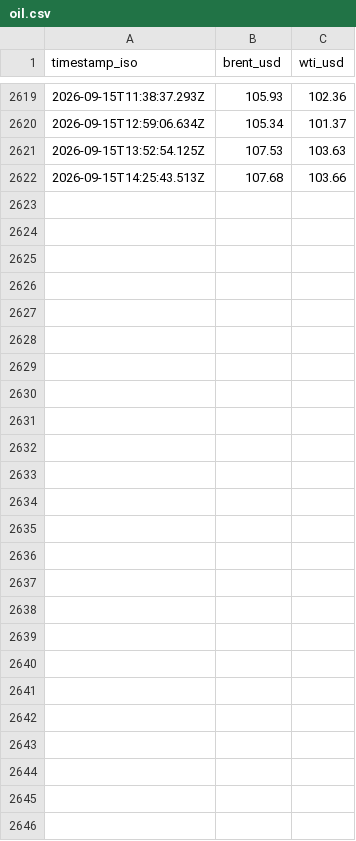
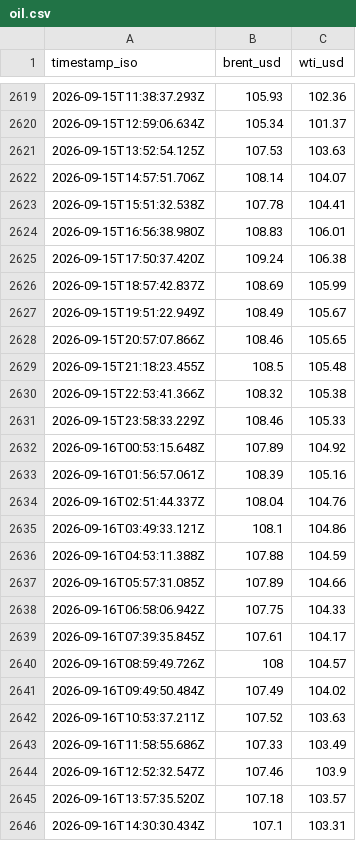
Before and after one commit to jasonhjohnson/strait-of-hormuz-data, a CSV file: data/oil.csv, drawn as a sheet; only a part is shown, gaps mark what is left out; removed rows and columns are numbered as before the commit, all else as after; the diff names each change by its address in the sheet, - before the commit and + after, or states it on an @@ line.

```diff
--- a/data/oil.csv
+++ b/data/oil.csv
-row 2622: 2026-09-15T14:25:43.513Z | 107.68 | 103.66
+row 2622: 2026-09-15T14:57:51.706Z | 108.14 | 104.07
+row 2623: 2026-09-15T15:51:32.538Z | 107.78 | 104.41
+row 2624: 2026-09-15T16:56:38.980Z | 108.83 | 106.01
+row 2625: 2026-09-15T17:50:37.420Z | 109.24 | 106.38
+row 2626: 2026-09-15T18:57:42.837Z | 108.69 | 105.99
+row 2627: 2026-09-15T19:51:22.949Z | 108.49 | 105.67
+row 2628: 2026-09-15T20:57:07.866Z | 108.46 | 105.65
+row 2629: 2026-09-15T21:18:23.455Z | 108.5 | 105.48
+row 2630: 2026-09-15T22:53:41.366Z | 108.32 | 105.38
+row 2631: 2026-09-15T23:58:33.229Z | 108.46 | 105.33
+row 2632: 2026-09-16T00:53:15.648Z | 107.89 | 104.92
+row 2633: 2026-09-16T01:56:57.061Z | 108.39 | 105.16
+row 2634: 2026-09-16T02:51:44.337Z | 108.04 | 104.76
+row 2635: 2026-09-16T03:49:33.121Z | 108.1 | 104.86
+row 2636: 2026-09-16T04:53:11.388Z | 107.88 | 104.59
+row 2637: 2026-09-16T05:57:31.085Z | 107.89 | 104.66
+row 2638: 2026-09-16T06:58:06.942Z | 107.75 | 104.33
+row 2639: 2026-09-16T07:39:35.845Z | 107.61 | 104.17
+row 2640: 2026-09-16T08:59:49.726Z | 108 | 104.57
+row 2641: 2026-09-16T09:49:50.484Z | 107.49 | 104.02
+row 2642: 2026-09-16T10:53:37.211Z | 107.52 | 103.63
+row 2643: 2026-09-16T11:58:55.686Z | 107.33 | 103.49
+row 2644: 2026-09-16T12:52:32.547Z | 107.46 | 103.9
+row 2645: 2026-09-16T13:57:35.520Z | 107.18 | 103.57
+row 2646: 2026-09-16T14:30:30.434Z | 107.1 | 103.31
```
Also changed, not shown: data/events.csv, data/hormuz-index-daily.csv, 6 other files.
